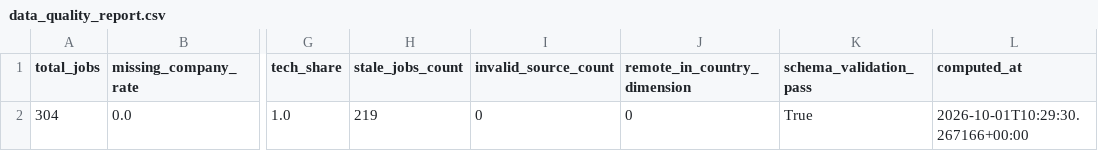
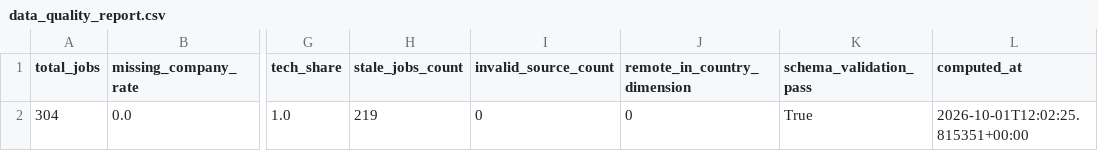
Before and after one commit to ritesh8303/dataforge, a CSV file: data/gold/data_quality_report.csv, drawn as a sheet; only a part is shown, gaps mark what is left out; the diff names each change by its address in the sheet, - before the commit and + after, or states it on an @@ line.

```diff
--- a/data/gold/data_quality_report.csv
+++ b/data/gold/data_quality_report.csv
-L2 (computed_at): 2026-10-01T10:29:30.267166+00:00
+L2 (computed_at): 2026-10-01T12:02:25.815351+00:00
```
Also changed, not shown: data/gold/top_companies.csv, data/gold/top_locations.csv, 3 other files.
